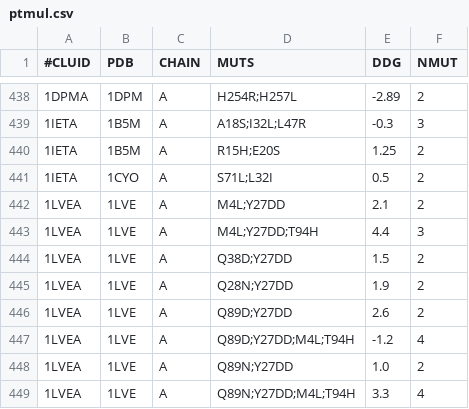
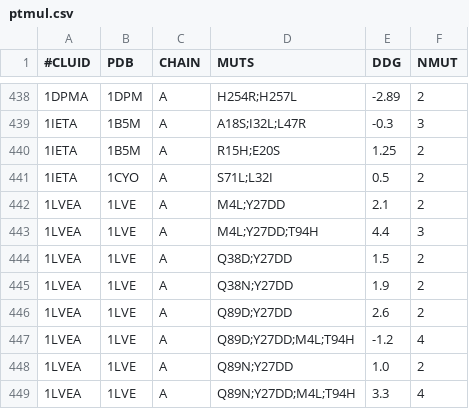
Before and after one commit to biobench-sets/thermoprot-ddg.github.io, a CSV file: data/ptmul.csv, drawn as a sheet; only a part is shown, gaps mark what is left out.

Commit message:
PTMUL Q28 -> Q38

```diff
--- a/data/ptmul.csv
+++ b/data/ptmul.csv
@@ -444,3 +444,3 @@
 1LVEA,1LVE,A,Q38D;Y27DD,1.5,2
-1LVEA,1LVE,A,Q28N;Y27DD,1.9,2
+1LVEA,1LVE,A,Q38N;Y27DD,1.9,2
 1LVEA,1LVE,A,Q89D;Y27DD,2.6,2
```
Also changed, not shown: data/ptmul.tsv, 1 other file.
